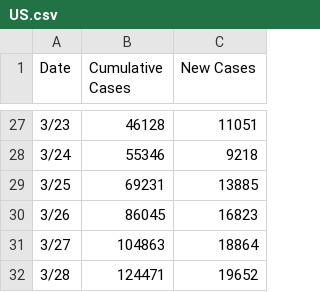
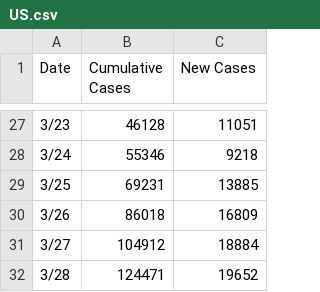
Before and after one commit to TonyGregg/covid19data, a CSV file: data/US.csv, drawn as a sheet; only a part is shown, gaps mark what is left out.

Commit message:
Updated data

```diff
--- a/data/US.csv
+++ b/data/US.csv
@@ -29,4 +29,4 @@ Date,Cumulative Cases,New Cases
 3/25,69231,13885
-3/26,86045,16823
-3/27,104863,18864
+3/26,86018,16809
+3/27,104912,18884
 3/28,124471,19652
```
